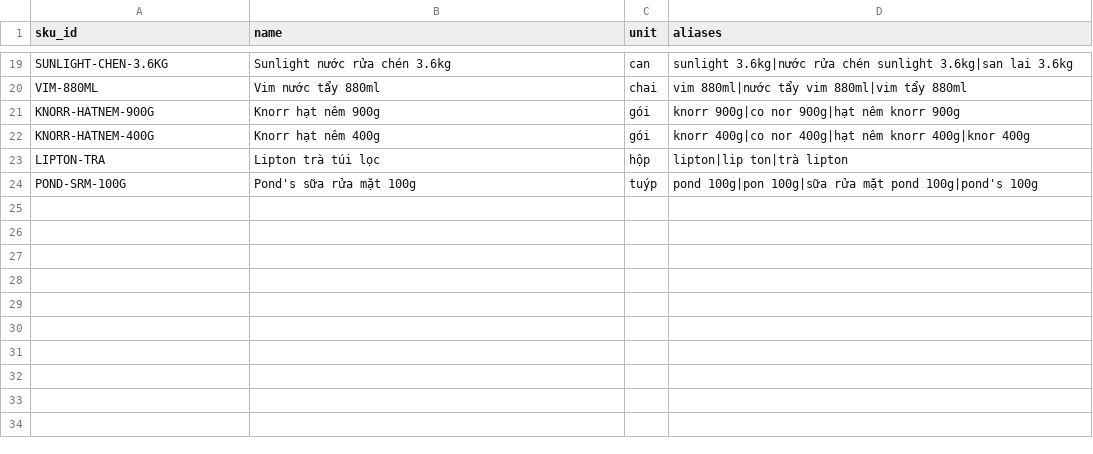
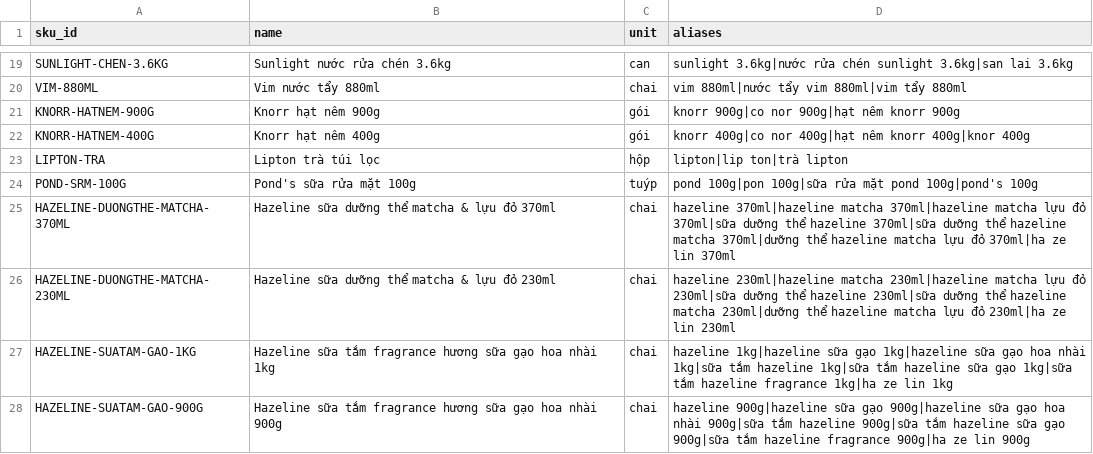
Before and after one commit to ThiPhu210/unilever-voice, a CSV file: backend/data/sku_catalog.csv, drawn as a sheet; only a part is shown, gaps mark what is left out.

```diff
--- a/backend/data/sku_catalog.csv
+++ b/backend/data/sku_catalog.csv
@@ -24 +24,5 @@ LIPTON-TRA,Lipton trà túi lọc,hộp,lipton|lip ton|trà lipton
 POND-SRM-100G,Pond's sữa rửa mặt 100g,tuýp,pond 100g|pon 100g|sữa rửa mặt pond 100g|pond's 100g
+HAZELINE-DUONGTHE-MATCHA-370ML,Hazeline sữa dưỡng thể matcha & lựu đỏ 370ml,chai,hazeline 370ml|hazeline matcha 370ml|hazeline matcha lựu đỏ 370ml|sữa dưỡng thể hazeline 370ml|sữa dưỡng thể hazeline matcha 370ml|dưỡng thể hazeline matcha lựu đỏ 370ml|ha ze lin 370ml
+HAZELINE-DUONGTHE-MATCHA-230ML,Hazeline sữa dưỡng thể matcha & lựu đỏ 230ml,chai,hazeline 230ml|hazeline matcha 230ml|hazeline matcha lựu đỏ 230ml|sữa dưỡng thể hazeline 230ml|sữa dưỡng thể hazeline matcha 230ml|dưỡng thể hazeline matcha lựu đỏ 230ml|ha ze lin 230ml
+HAZELINE-SUATAM-GAO-1KG,Hazeline sữa tắm fragrance hương sữa gạo hoa nhài 1kg,chai,hazeline 1kg|hazeline sữa gạo 1kg|hazeline sữa gạo hoa nhài 1kg|sữa tắm hazeline 1kg|sữa tắm hazeline sữa gạo 1kg|sữa tắm hazeline fragrance 1kg|ha ze lin 1kg
+HAZELINE-SUATAM-GAO-900G,Hazeline sữa tắm fragrance hương sữa gạo hoa nhài 900g,chai,hazeline 900g|hazeline sữa gạo 900g|hazeline sữa gạo hoa nhài 900g|sữa tắm hazeline 900g|sữa tắm hazeline sữa gạo 900g|sữa tắm hazeline fragrance 900g|ha ze lin 900g
```
Also changed, not shown: 23 other files.
